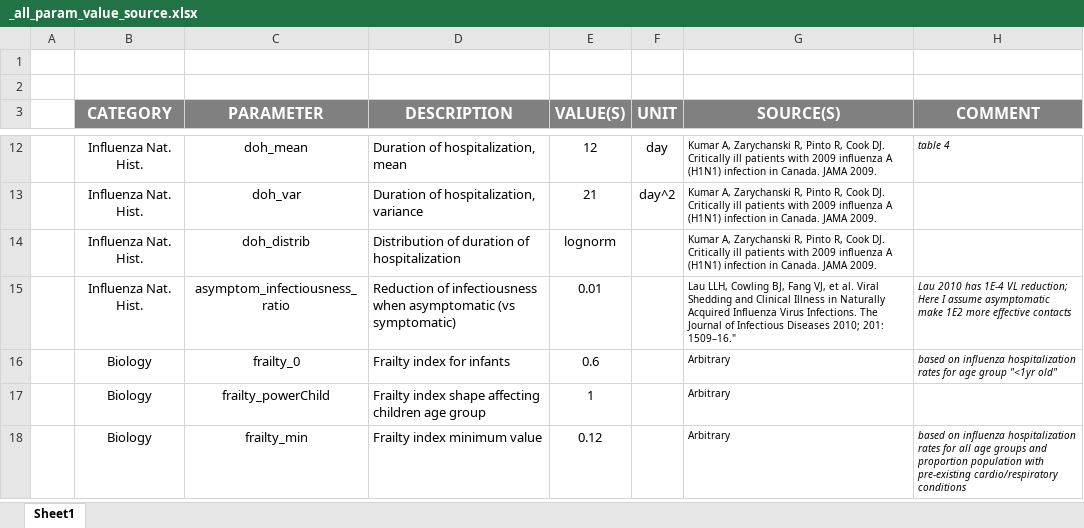
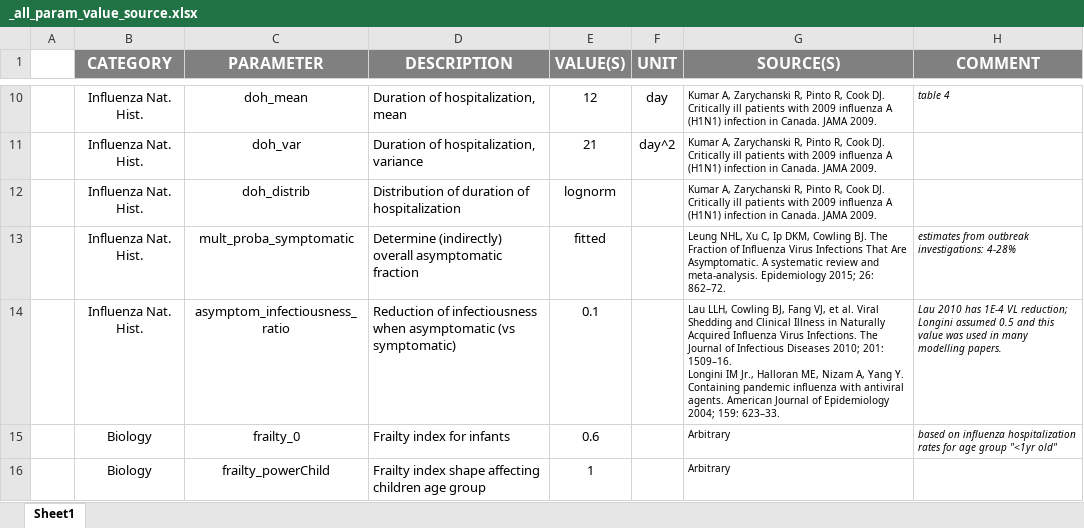
Before and after one commit to davidchampredon/naf, an Excel workbook: param-model/_all_param_value_source.xlsx, sheet Sheet1, drawn as a sheet; only a part is shown, gaps mark what is left out; the shorter side is filled out with more unchanged rows; values as stored, in another font and other column widths than the file's, no borders; conditional formats not drawn; removed rows and columns are numbered as before the commit, all else as after; ↵ is a line break in a cell; the diff names each change by its address in the sheet, - before the commit and + after, or states it on an @@ line.

```diff
--- a/param-model/_all_param_value_source.xlsx (sheet Sheet1)
+++ b/param-model/_all_param_value_source.xlsx (sheet Sheet1)
-row 1: (empty)
-row 2: (empty)
+row 13:  | Influenza Nat. Hist. | mult_proba_symptomatic | Determine (indirectly) overall asymptomatic fraction | fitted |  | Leung NHL, Xu C, Ip DKM, Cowling BJ. The Fraction of Influenza Virus Infections That Are Asymptomatic. A systematic review and meta-analysis. Epidemiology 2015; 26: 862–72. | estimates from outbreak investigations: 4-28%
-E14 (VALUE(S)): 0.01
+E14 (VALUE(S)): 0.1
-G14 (SOURCE(S)): …2010; 201: 1509–16."
+G14 (SOURCE(S)): …2010; 201: 1509–16. ↵ Longini IM Jr., Halloran ME, Nizam A, Yang Y. Containing pandemic influenza with antiviral agents. American Journal of Epidemiology 2004; 159: 623–33.
-H14 (COMMENT): …VL reduction; Here I assume asymptomatic make 1E2 more effective contacts
+H14 (COMMENT): …VL reduction; Longini assumed 0.5 and this value was used in many modelling papers.
```
Also changed, not shown: 3 other files.
